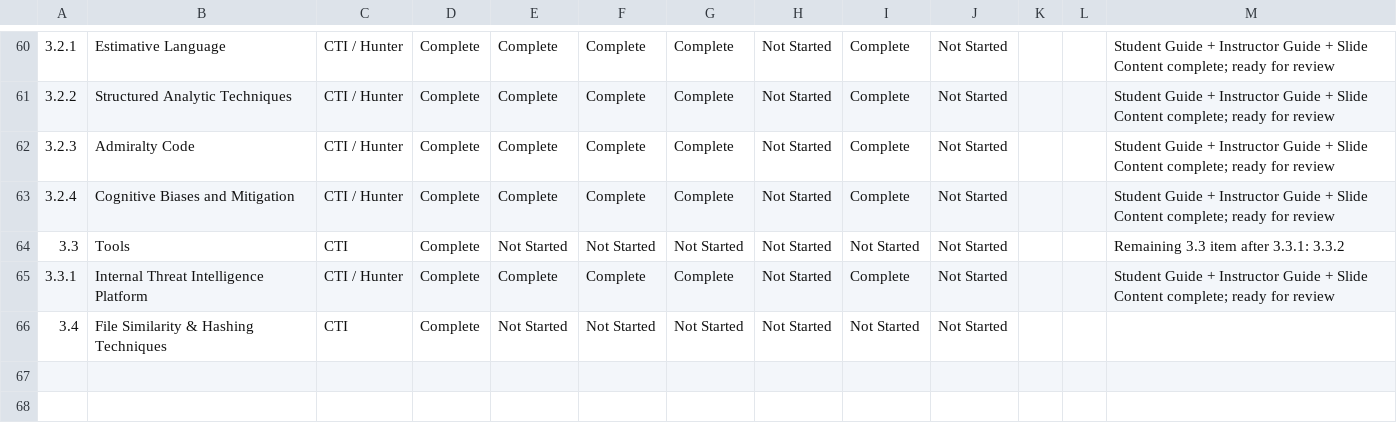
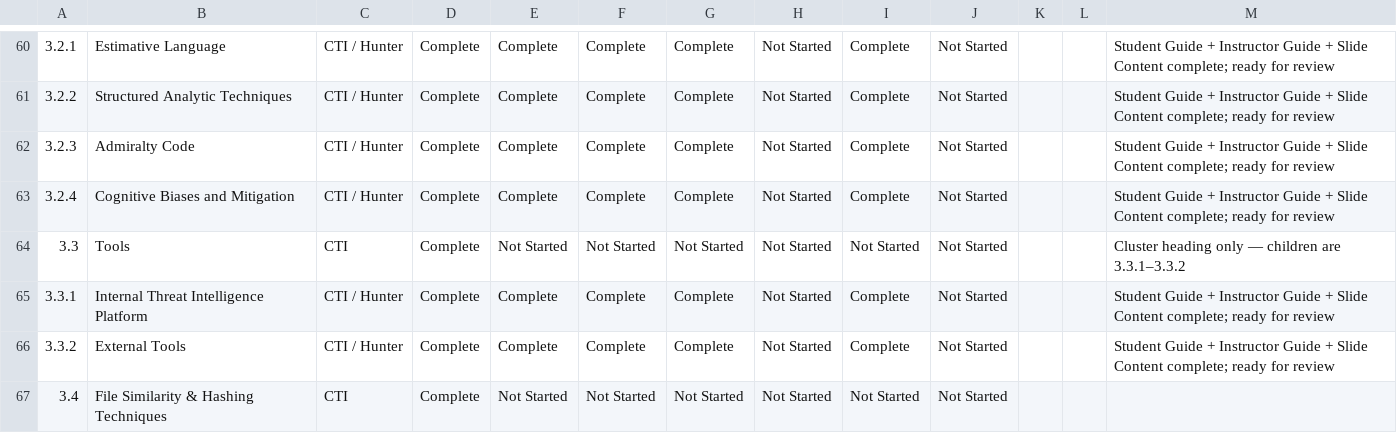
Before and after one commit to MalasadaTech/thraining-plan, a CSV file: docs/tracker.csv, drawn as a sheet; only a part is shown, gaps mark what is left out; the diff names each change by its address in the sheet, - before the commit and + after, or states it on an @@ line.

Commit message:
Add External Tools module with guides, slides, and tracking updates

```diff
--- a/docs/tracker.csv
+++ b/docs/tracker.csv
-M64: Remaining 3.3 item after 3.3.1: 3.3.2
+M64: Cluster heading only — children are 3.3.1–3.3.2
+row 66: 3.3.2 | External Tools | CTI / Hunter | Complete | Complete | Complete | Complete | Not Started | Complete | Not Started |  |  | Student Guide + Instructor Guide + Slide Content complete; ready for review
```
Also changed, not shown: 8 other files.
